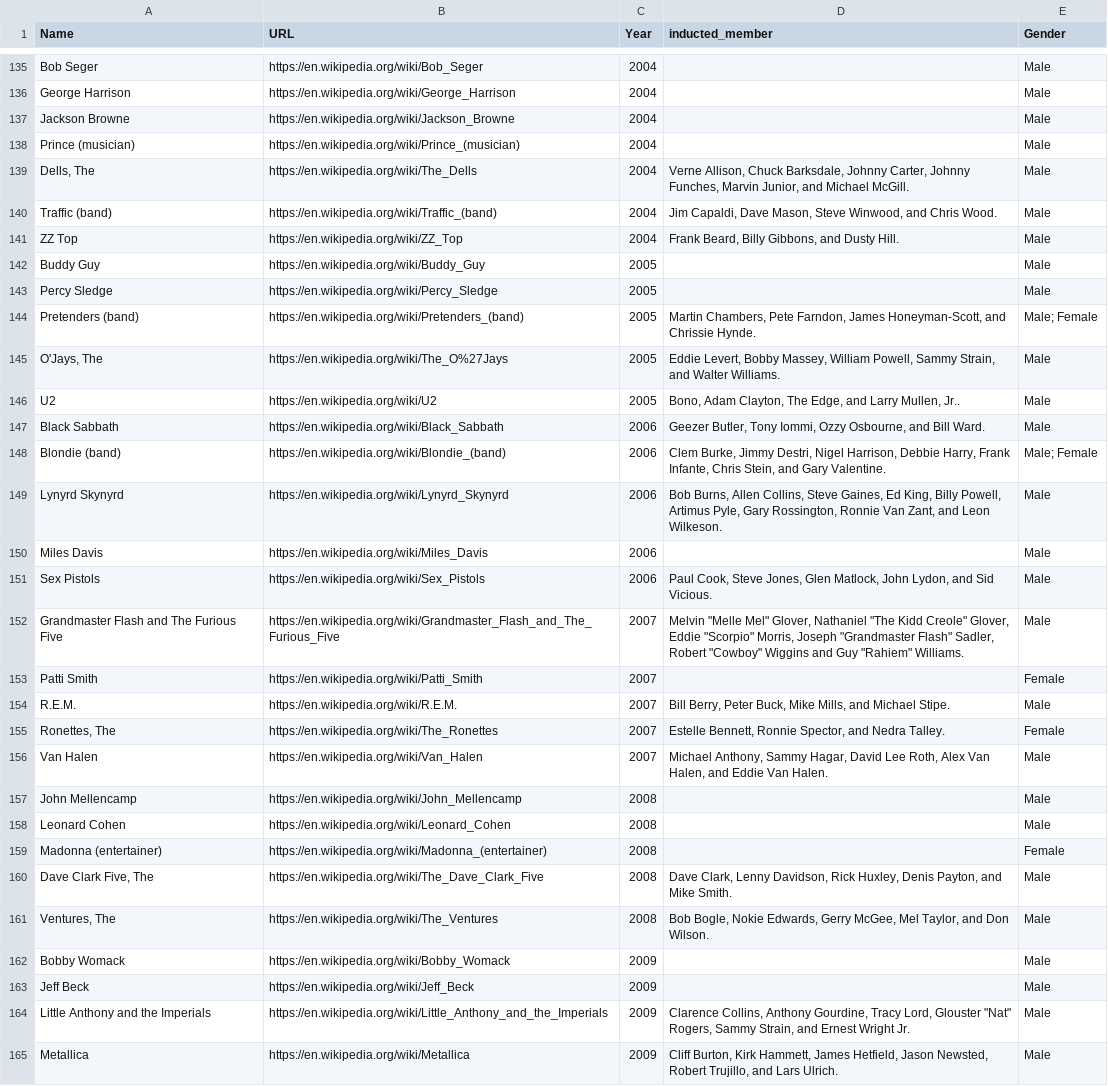
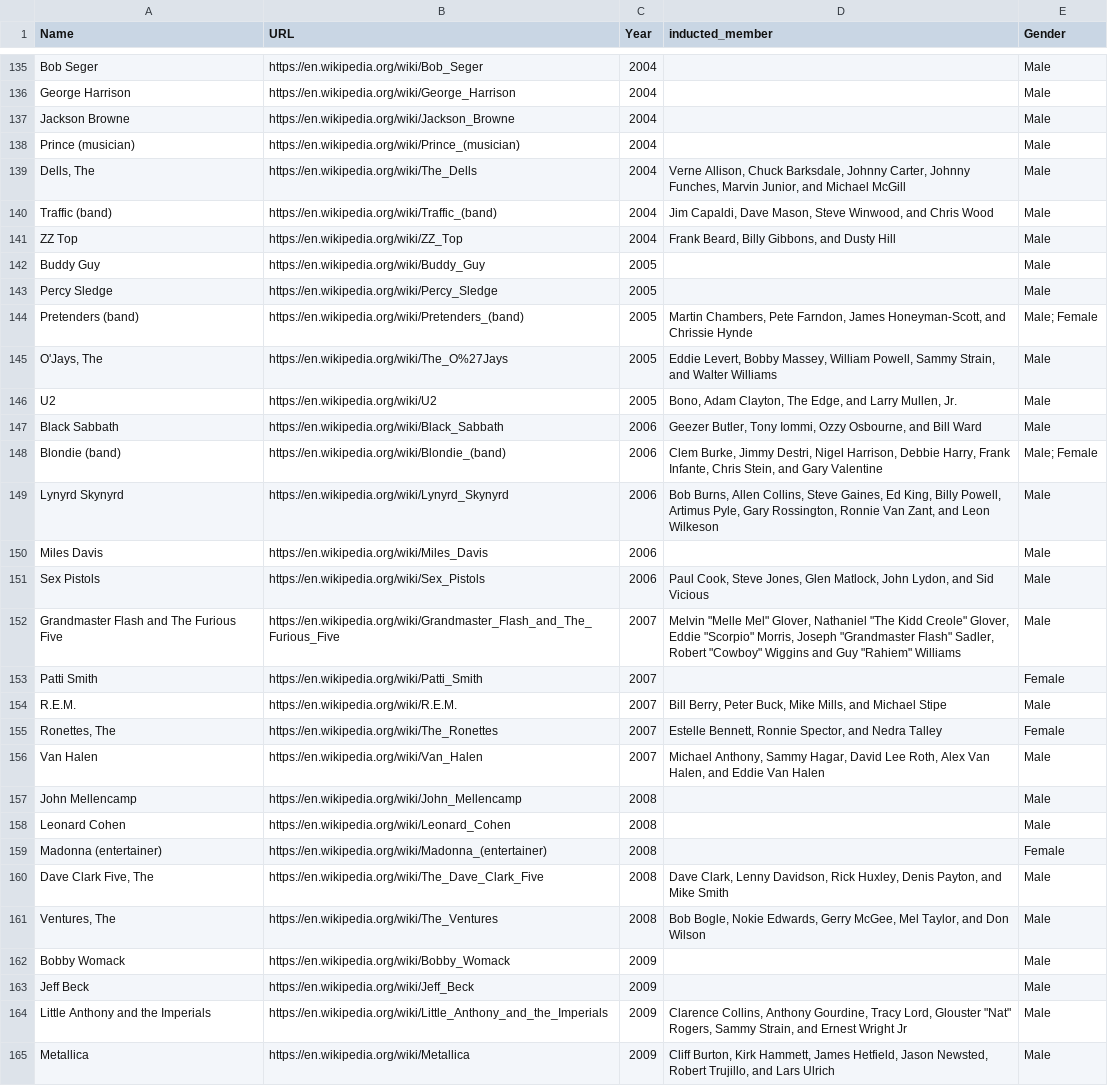
Before and after one commit to annakijas1/RRHF, a CSV file: RRHF-2018.csv, drawn as a sheet; only a part is shown, gaps mark what is left out; the diff covers the shown part only; the diff names each change by its address in the sheet, - before the commit and + after, or states it on an @@ line.

```diff
--- a/RRHF-2018.csv
+++ b/RRHF-2018.csv
-D139 (inducted_member): …and Michael McGill.
+D139 (inducted_member): …and Michael McGill
-D140 (inducted_member): …and Chris Wood.
+D140 (inducted_member): …and Chris Wood
-D141 (inducted_member): Frank Beard, Billy Gibbons, and Dusty Hill.
+D141 (inducted_member): Frank Beard, Billy Gibbons, and Dusty Hill
-D144 (inducted_member): …and Chrissie Hynde.
+D144 (inducted_member): …and Chrissie Hynde
-D145 (inducted_member): …and Walter Williams.
+D145 (inducted_member): …and Walter Williams
-D146 (inducted_member): …Larry Mullen, Jr..
+D146 (inducted_member): …Larry Mullen, Jr.
-D147 (inducted_member): …and Bill Ward.
+D147 (inducted_member): …and Bill Ward
-D148 (inducted_member): …and Gary Valentine.
+D148 (inducted_member): …and Gary Valentine
-D149 (inducted_member): …and Leon Wilkeson.
+D149 (inducted_member): …and Leon Wilkeson
-D151 (inducted_member): …and Sid Vicious.
+D151 (inducted_member): …and Sid Vicious
-D152 (inducted_member): …Guy "Rahiem" Williams.
+D152 (inducted_member): …Guy "Rahiem" Williams
-D154 (inducted_member): …and Michael Stipe.
+D154 (inducted_member): …and Michael Stipe
-D155 (inducted_member): …and Nedra Talley.
+D155 (inducted_member): …and Nedra Talley
-D156 (inducted_member): …Eddie Van Halen.
+D156 (inducted_member): …Eddie Van Halen
-D160 (inducted_member): …and Mike Smith.
+D160 (inducted_member): …and Mike Smith
-D161 (inducted_member): …and Don Wilson.
+D161 (inducted_member): …and Don Wilson
-D164 (inducted_member): …Ernest Wright Jr.
+D164 (inducted_member): …Ernest Wright Jr
-D165 (inducted_member): …and Lars Ulrich.
+D165 (inducted_member): …and Lars Ulrich
```
Also changed, not shown: 90 edited cells elsewhere in this file.
